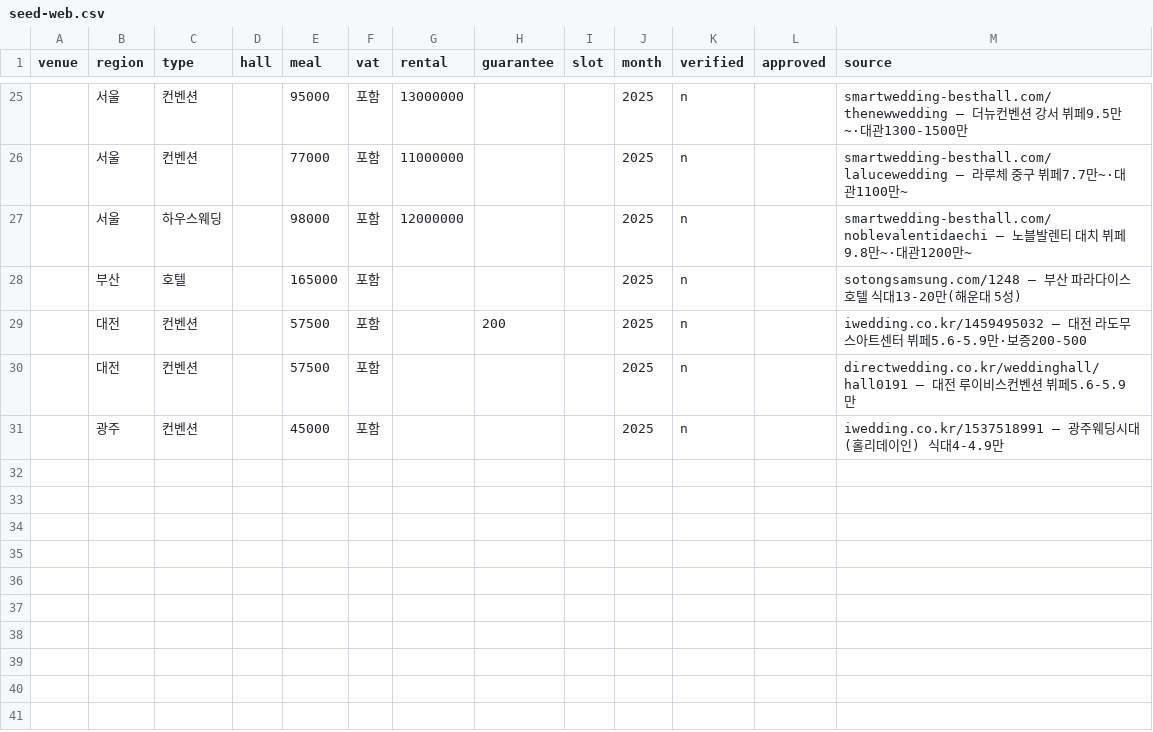
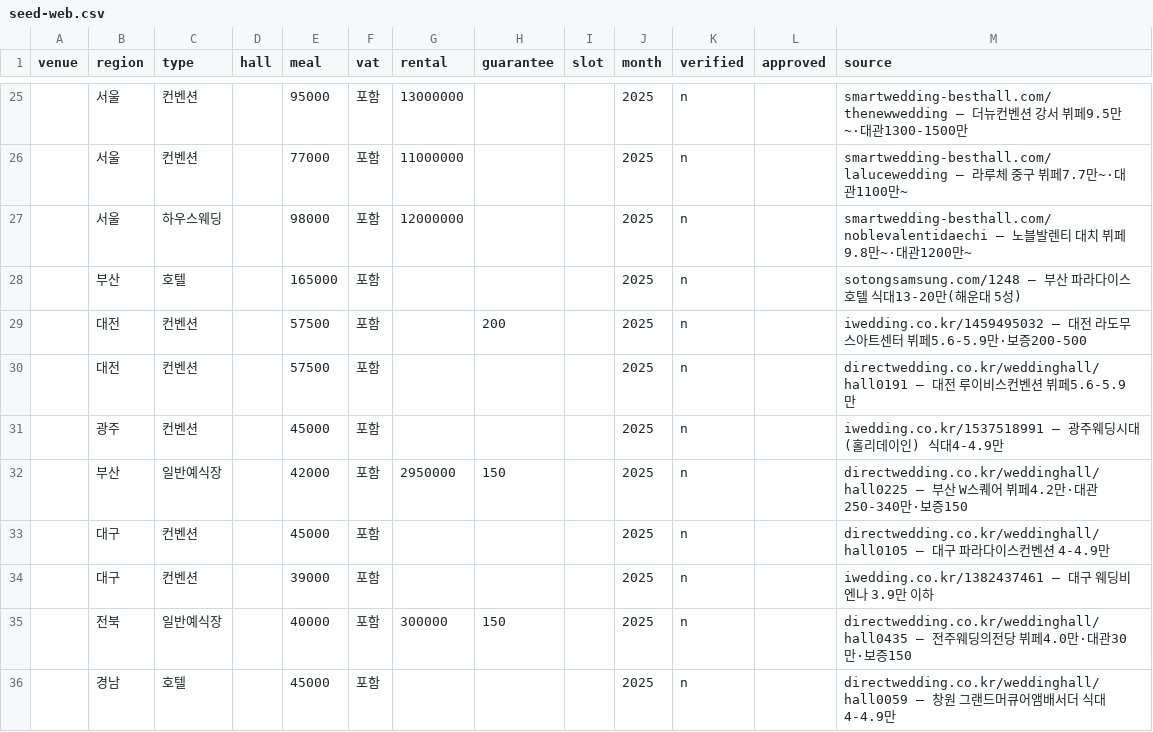
Before and after one commit to ikdd7/test5, a CSV file: seed-web.csv, drawn as a sheet; only a part is shown, gaps mark what is left out.

```diff
--- a/seed-web.csv
+++ b/seed-web.csv
@@ -31 +31,6 @@ venue,region,type,hall,meal,vat,rental,guarantee,slot,month,verified,approved,so
 ,광주,컨벤션,,45000,포함,,,,2025,n,,"iwedding.co.kr/1537518991 — 광주웨딩시대(홀리데이인) 식대4-4.9만"
+,부산,일반예식장,,42000,포함,2950000,150,,2025,n,,"directwedding.co.kr/weddinghall/hall0225 — 부산 W스퀘어 뷔페4.2만·대관250-340만·보증150"
+,대구,컨벤션,,45000,포함,,,,2025,n,,"directwedding.co.kr/weddinghall/hall0105 — 대구 파라다이스컨벤션 4-4.9만"
+,대구,컨벤션,,39000,포함,,,,2025,n,,"iwedding.co.kr/1382437461 — 대구 웨딩비엔나 3.9만 이하"
+,전북,일반예식장,,40000,포함,300000,150,,2025,n,,"directwedding.co.kr/weddinghall/hall0435 — 전주웨딩의전당 뷔페4.0만·대관30만·보증150"
+,경남,호텔,,45000,포함,,,,2025,n,,"directwedding.co.kr/weddinghall/hall0059 — 창원 그랜드머큐어앰배서더 식대4-4.9만"
```
Also changed, not shown: 1 other file.
